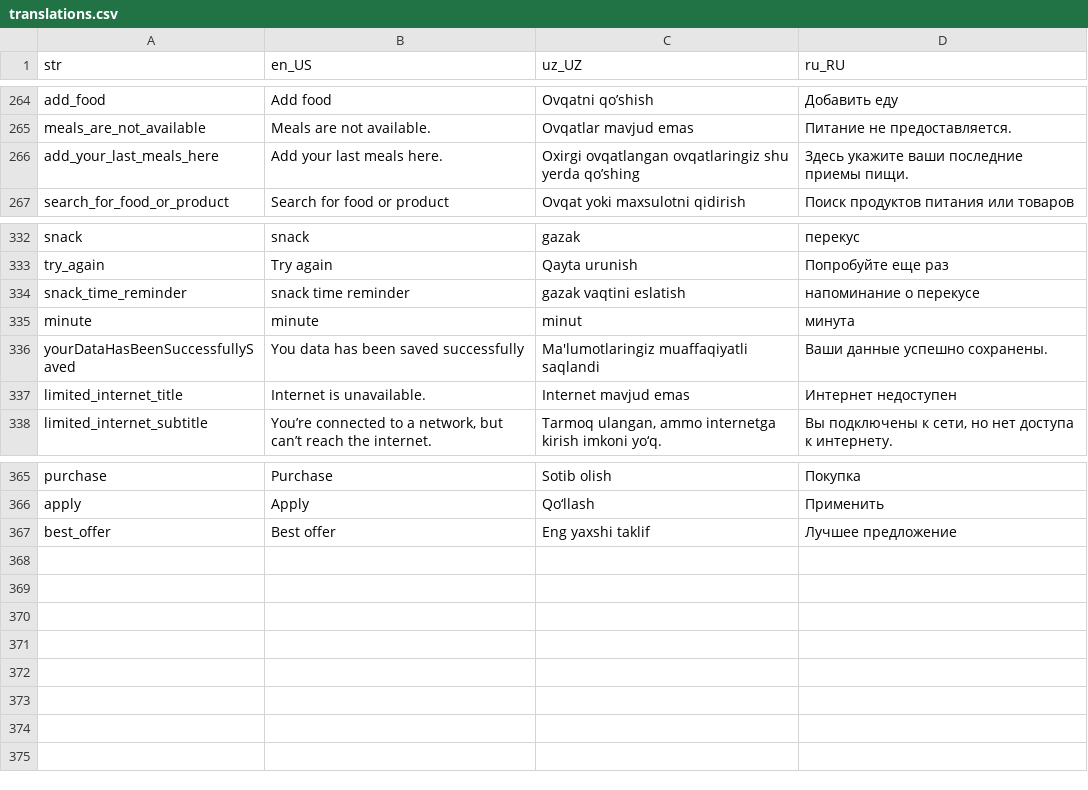
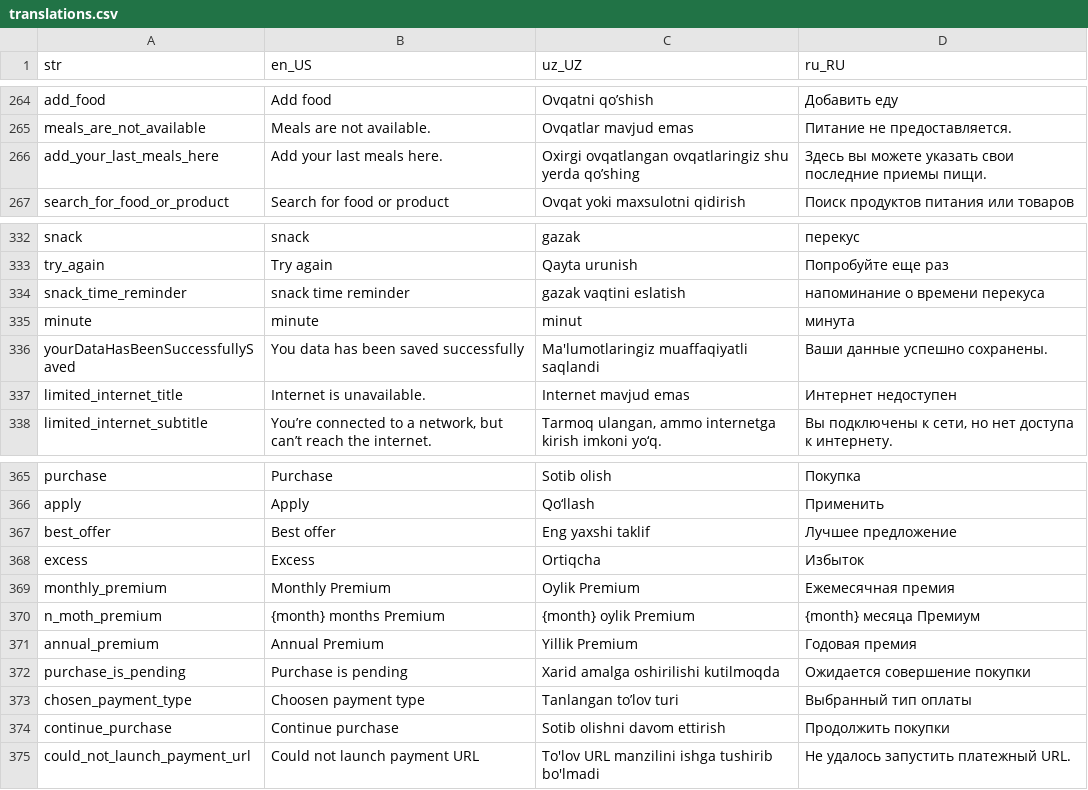
Before and after one commit to Calora-Ecosystem/calora_mobile, a CSV file: assets/localization/translations.csv, drawn as a sheet; only a part is shown, gaps mark what is left out.

Commit message:
premium connected with backend and made changes to ui accordingly

```diff
--- a/assets/localization/translations.csv
+++ b/assets/localization/translations.csv
@@ -265,3 +265,3 @@ add_food,Add food,Ovqatni qo’shish,Добавить еду
 meals_are_not_available,Meals are not available.,Ovqatlar mavjud emas,Питание не предоставляется.
-add_your_last_meals_here,Add your last meals here.,Oxirgi ovqatlangan ovqatlaringiz shu yerda qo’shing,Здесь укажите ваши последние приемы пищи.
+add_your_last_meals_here,Add your last meals here.,Oxirgi ovqatlangan ovqatlaringiz shu yerda qo’shing,Здесь вы можете указать свои последние приемы пищи.
 search_for_food_or_product,Search for food or product,Ovqat yoki maxsulotni qidirish,Поиск продуктов питания или товаров
@@ -333,3 +333,3 @@ snack,snack,gazak,перекус
 try_again,Try again,Qayta urunish,Попробуйте еще раз
-snack_time_reminder,snack time reminder,gazak vaqtini eslatish,напоминание о перекусе
+snack_time_reminder,snack time reminder,gazak vaqtini eslatish,напоминание о времени перекуса
 minute,minute,minut,минута
@@ -367 +367,9 @@ apply,Apply,Qo‘llash,Применить
 best_offer,Best offer,Eng yaxshi taklif,Лучшее предложение
+excess,Excess,Ortiqcha,Избыток
+monthly_premium,Monthly Premium,Oylik Premium,Ежемесячная премия
+n_moth_premium,{month} months Premium,{month} oylik Premium,{month} месяца Премиум
+annual_premium,Annual Premium,Yillik Premium,Годовая премия
+purchase_is_pending,Purchase is pending,Xarid amalga oshirilishi kutilmoqda,Ожидается совершение покупки
+chosen_payment_type,Choosen payment type,Tanlangan to’lov turi,Выбранный тип оплаты
+continue_purchase,Continue purchase,Sotib olishni davom ettirish,Продолжить покупки
+could_not_launch_payment_url,Could not launch payment URL,To'lov URL manzilini ishga tushirib bo'lmadi,Не удалось запустить платежный URL.
```
Also changed, not shown: 32 other files.
